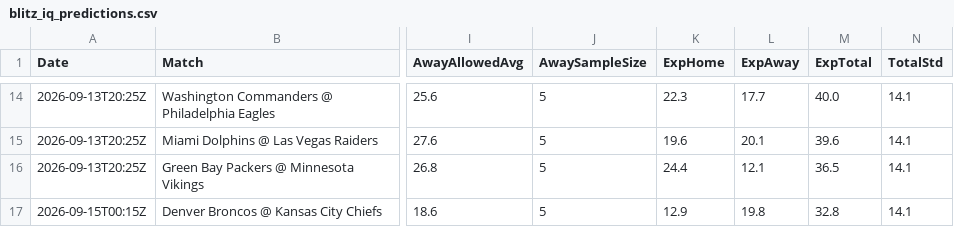
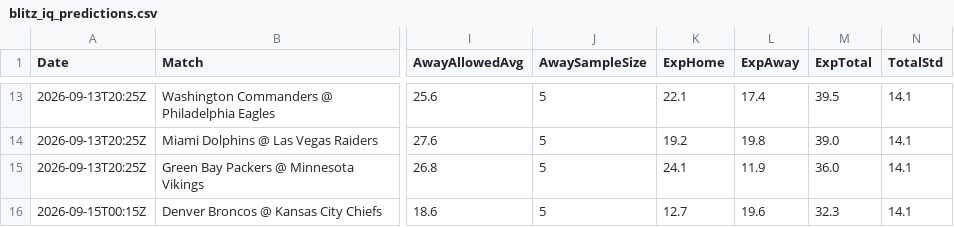
Before and after one commit to niibaboo/NFL, a CSV file: docs/blitz_iq_predictions.csv, drawn as a sheet; only a part is shown, gaps mark what is left out; addresses are those after the commit; the diff covers the shown part only; the diff names each change by its address in the sheet, - before the commit and + after, or states it on an @@ line.

```diff
--- a/docs/blitz_iq_predictions.csv
+++ b/docs/blitz_iq_predictions.csv
-K13 (ExpHome): 22.3
+K13 (ExpHome): 22.1
-L13 (ExpAway): 17.7
+L13 (ExpAway): 17.4
-M13 (ExpTotal): 40.0
+M13 (ExpTotal): 39.5
-K14 (ExpHome): 19.6
+K14 (ExpHome): 19.2
-L14 (ExpAway): 20.1
+L14 (ExpAway): 19.8
-M14 (ExpTotal): 39.6
+M14 (ExpTotal): 39.0
-K15 (ExpHome): 24.4
+K15 (ExpHome): 24.1
-L15 (ExpAway): 12.1
+L15 (ExpAway): 11.9
-M15 (ExpTotal): 36.5
+M15 (ExpTotal): 36.0
-K16 (ExpHome): 12.9
+K16 (ExpHome): 12.7
-L16 (ExpAway): 19.8
+L16 (ExpAway): 19.6
-M16 (ExpTotal): 32.8
+M16 (ExpTotal): 32.3
```
Also changed, not shown: 1 added row, 2 removed rows and 30 edited cells elsewhere in this file, docs/blitz_iq_player_props.csv, 2 other files.
